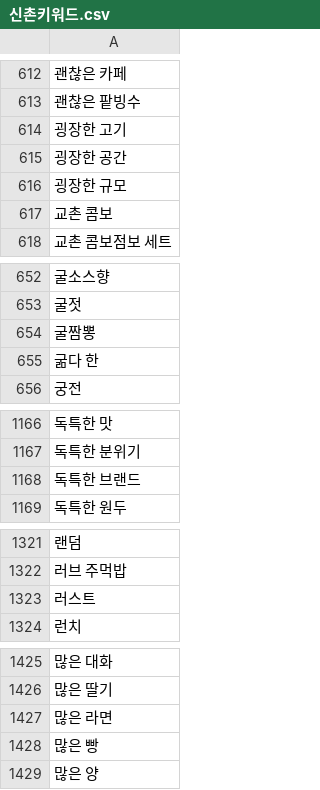
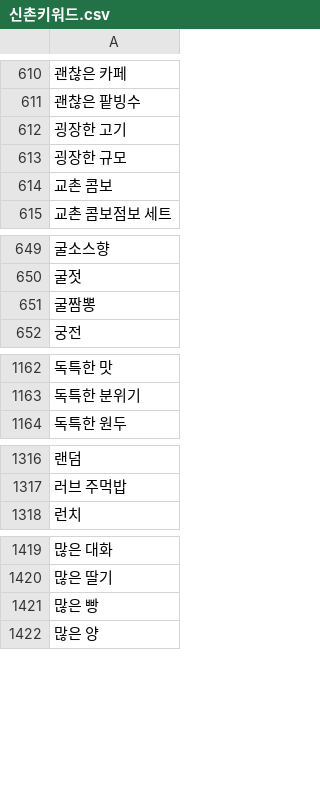
Before and after one commit to TEAM-SMooD/Keyword_Extraction, a CSV file: 1분기 키워드/신촌키워드.csv, drawn as a sheet; only a part is shown, gaps mark what is left out; the diff covers the shown part only.

```diff
--- a/1분기 키워드/신촌키워드.csv
+++ b/1분기 키워드/신촌키워드.csv
@@ -614,3 +612,2 @@
 굉장한 고기
-굉장한 공간
 굉장한 규모
@@ -654,3 +651,2 @@
 굴짬뽕
-굶다 한
 궁전
@@ -1167,3 +1163,2 @@
 독특한 분위기
-독특한 브랜드
 독특한 원두
@@ -1322,3 +1317,2 @@
 러브 주먹밥
-러스트
 런치
@@ -1426,3 +1420,2 @@
 많은 딸기
-많은 라면
 많은 빵
```
Also changed, not shown: 1 added row and 31 removed rows elsewhere in this file, 1분기 키워드/1분기_키워드_카운트.csv, 1분기 키워드/신촌1분기.csv, 5 other files.
